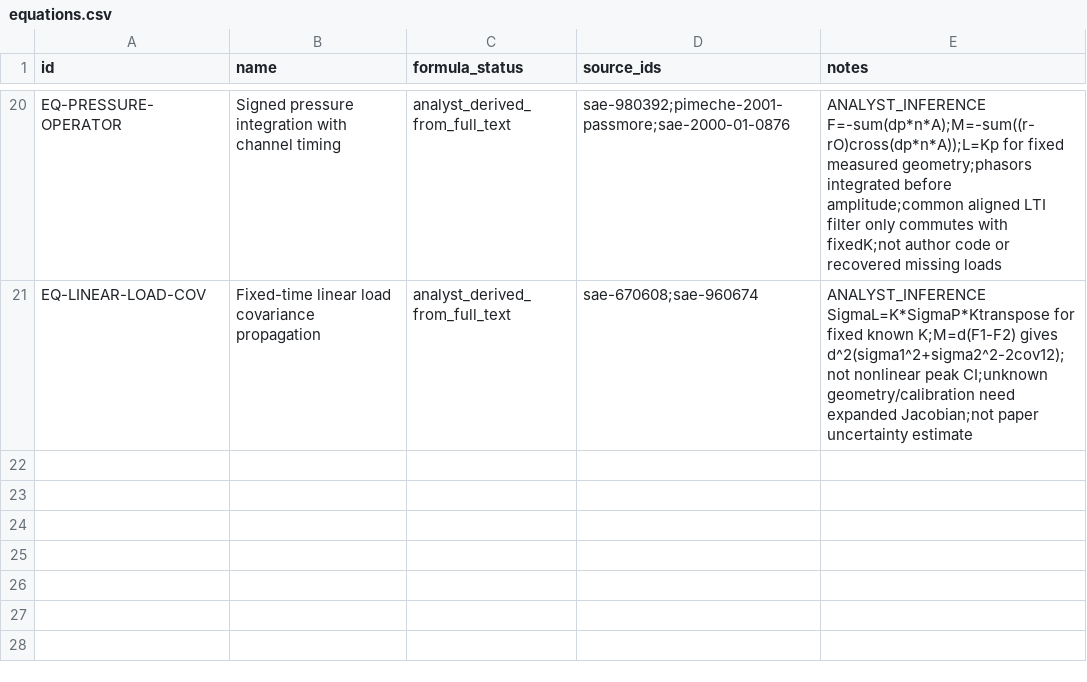
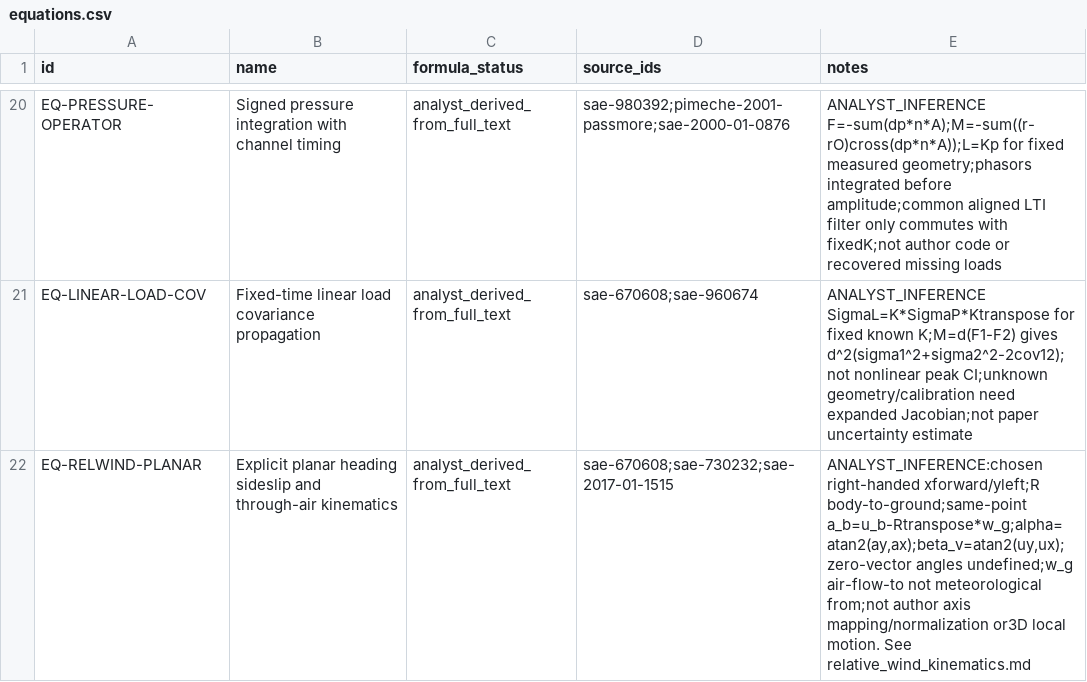
Before and after one commit to mao19990908/Crosswind, a CSV file: learning/nodes/equations.csv, drawn as a sheet; only a part is shown, gaps mark what is left out; the diff names each change by its address in the sheet, - before the commit and + after, or states it on an @@ line.

```diff
--- a/learning/nodes/equations.csv
+++ b/learning/nodes/equations.csv
+row 22: EQ-RELWIND-PLANAR | Explicit planar heading sideslip and through-air kinematics | analyst_derived_from_full_text | sae-670608;sae-730232;sae-2017-01-1515 | ANALYST_INFERENCE:chosen right-handed xforward/yleft;R body-to-ground;same-point a_b=u_b-Rtranspose*w_g;alpha=atan2(ay,ax);beta_v=atan2(uy,ux);zero-vector angles undefined;w_g air-flow-to not meteorological from;not author axis mapping/normalization or3D local motion. See relative_wind_kinematics.md
```
Also changed, not shown: learning/graph/edges.csv, learning/nodes/concepts.csv, 16 other files.
